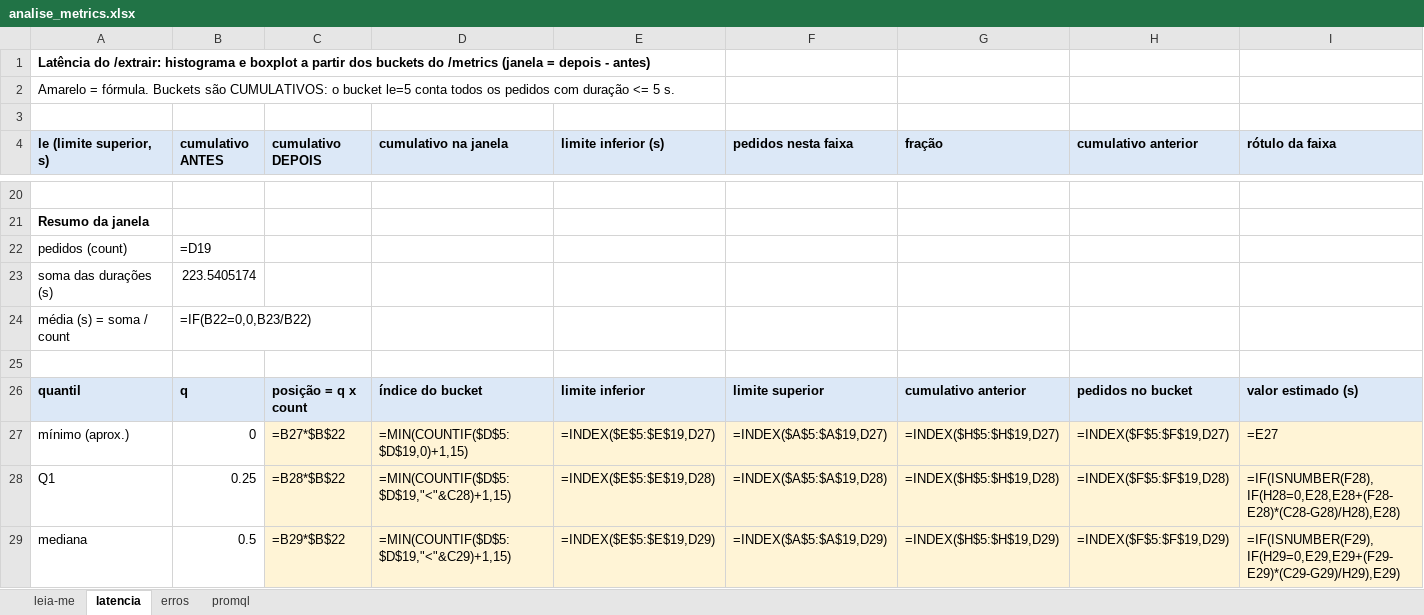
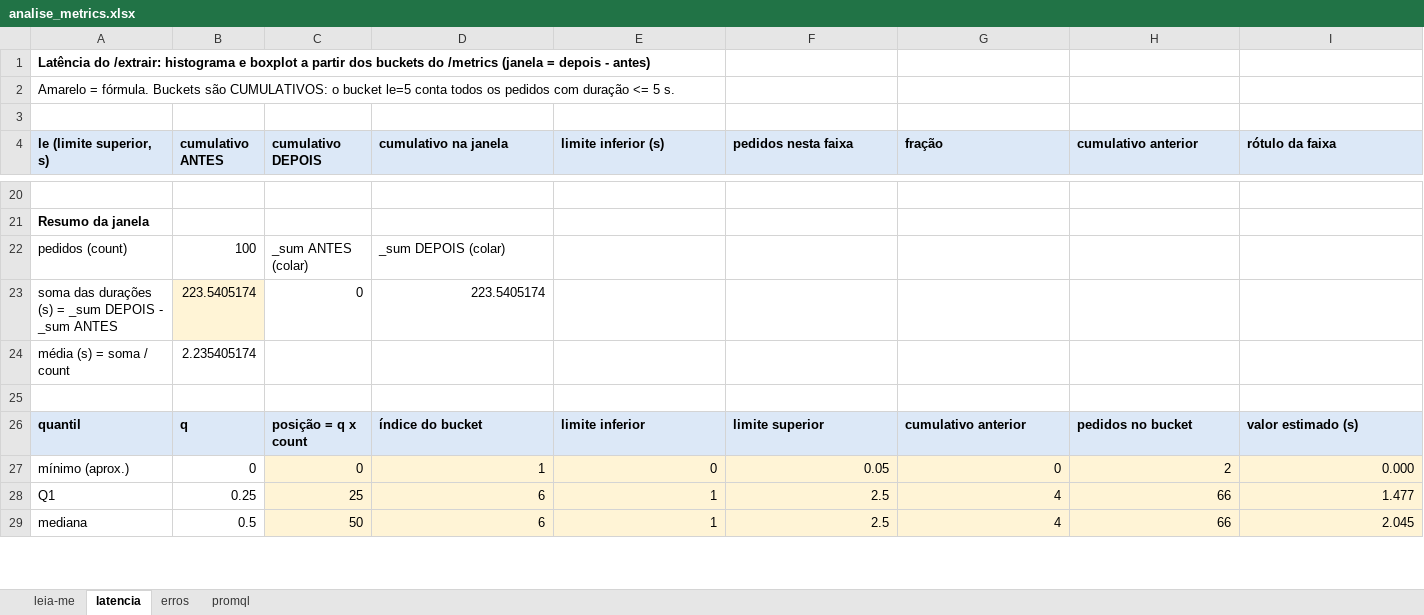
Before and after one commit to DaviMelooficial/triagem-fotos-medidor, an Excel workbook: monitoring/analise_metrics.xlsx, sheet latencia, drawn as a sheet; only a part is shown, gaps mark what is left out; values as stored, in another font and other column widths than the file's, no borders; formulas without a stored value are shown as written; charts and pictures not drawn; removed rows and columns are numbered as before the commit, all else as after; the diff covers the shown part only; the diff names each change by its address in the sheet, - before the commit and + after, or states it on an @@ line.

Commit message:
fix(monitoring): porta unica via PORTA_API, saida padrao fora do git e planilha com soma por formula
- justfile: PORTA_API (exportada) e a porta de todas as receitas e do
  docker compose; so serve/serve-simulado/demo aceitam a porta como argumento
  (just duckdb 3001 era lido como 3001 coletas). BACKEND da serve-simulado
  vira parametro exportado (funciona em qualquer versao do just). Nota sobre
  Windows: receitas exigem sh (Git Bash).
- analise e planilha do roteiro gravam em monitoring/saida/ (ignorado), sem
  sobrescrever os entregaveis versionados.
- planilha: soma das duracoes = _sum DEPOIS - _sum ANTES (celulas coladas),
  linhas fixas para 200/400/500, faixas da uniao das duas fotos,
  fullCalcOnLoad e --recalcular (LibreOffice) para gravar os valores.

```diff
--- a/monitoring/analise_metrics.xlsx (sheet latencia)
+++ b/monitoring/analise_metrics.xlsx (sheet latencia)
-B22 (cumulativo ANTES): =D19
+B22 (cumulativo ANTES): 100
-C22 (cumulativo DEPOIS): (empty)
+C22 (cumulativo DEPOIS): _sum ANTES (colar)
-D22 (cumulativo na janela): (empty)
+D22 (cumulativo na janela): _sum DEPOIS (colar)
-row 23: soma das durações (s) | 223.5405174
+row 23: soma das durações (s) = _sum DEPOIS - _sum ANTES | 223.5405174 | 0 | 223.5405174
-B24 (cumulativo ANTES): =IF(B22=0,0,B23/B22)
+B24 (cumulativo ANTES): 2.235405174
-C27 (cumulativo DEPOIS): =B27*$B$22
+C27 (cumulativo DEPOIS): 0
-D27 (cumulativo na janela): =MIN(COUNTIF($D$5:$D$19,0)+1,15)
+D27 (cumulativo na janela): 1
-E27 (limite inferior (s)): =INDEX($E$5:$E$19,D27)
+E27 (limite inferior (s)): 0
-F27 (pedidos nesta faixa): =INDEX($A$5:$A$19,D27)
+F27 (pedidos nesta faixa): 0.05
-G27 (fração): =INDEX($H$5:$H$19,D27)
+G27 (fração): 0
-H27 (cumulativo anterior): =INDEX($F$5:$F$19,D27)
+H27 (cumulativo anterior): 2
-I27 (rótulo da faixa): =E27
+I27 (rótulo da faixa): 0.000
-C28 (cumulativo DEPOIS): =B28*$B$22
+C28 (cumulativo DEPOIS): 25
-D28 (cumulativo na janela): =MIN(COUNTIF($D$5:$D$19,"<"&C28)+1,15)
+D28 (cumulativo na janela): 6
-E28 (limite inferior (s)): =INDEX($E$5:$E$19,D28)
+E28 (limite inferior (s)): 1
-F28 (pedidos nesta faixa): =INDEX($A$5:$A$19,D28)
+F28 (pedidos nesta faixa): 2.5
-G28 (fração): =INDEX($H$5:$H$19,D28)
+G28 (fração): 4
-H28 (cumulativo anterior): =INDEX($F$5:$F$19,D28)
+H28 (cumulativo anterior): 66
-I28 (rótulo da faixa): =IF(ISNUMBER(F28),IF(H28=0,E28,E28+(F28-E28)*(C28-G28)/H28),E28)
+I28 (rótulo da faixa): 1.477
-C29 (cumulativo DEPOIS): =B29*$B$22
+C29 (cumulativo DEPOIS): 50
-D29 (cumulativo na janela): =MIN(COUNTIF($D$5:$D$19,"<"&C29)+1,15)
+D29 (cumulativo na janela): 6
-E29 (limite inferior (s)): =INDEX($E$5:$E$19,D29)
+E29 (limite inferior (s)): 1
-F29 (pedidos nesta faixa): =INDEX($A$5:$A$19,D29)
+F29 (pedidos nesta faixa): 2.5
-G29 (fração): =INDEX($H$5:$H$19,D29)
+G29 (fração): 4
-H29 (cumulativo anterior): =INDEX($F$5:$F$19,D29)
+H29 (cumulativo anterior): 66
-I29 (rótulo da faixa): =IF(ISNUMBER(F29),IF(H29=0,E29,E29+(F29-E29)*(C29-G29)/H29),E29)
+I29 (rótulo da faixa): 2.045
```
Also changed, not shown: 114 edited cells elsewhere in this sheet, sheet erros, sheet leia-me, charts or pictures, 3 other files.
